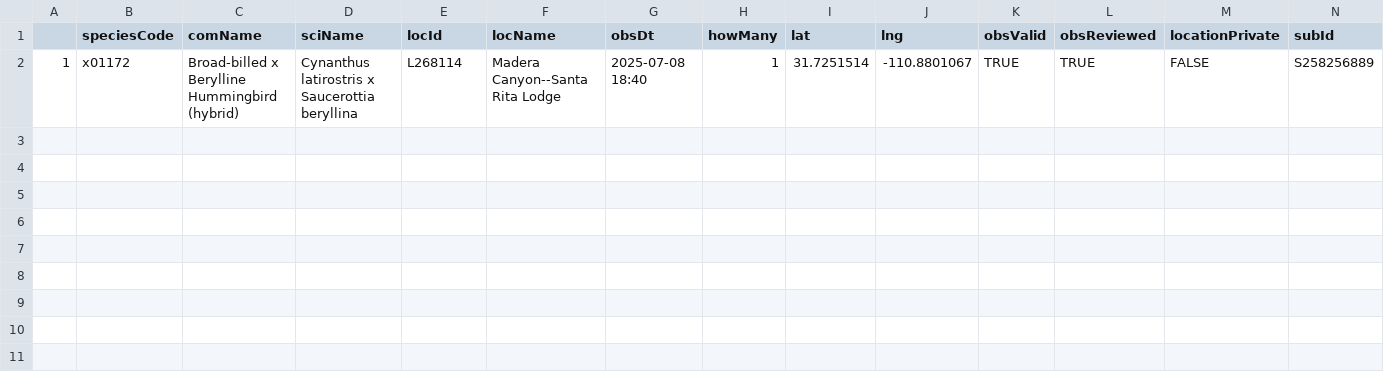
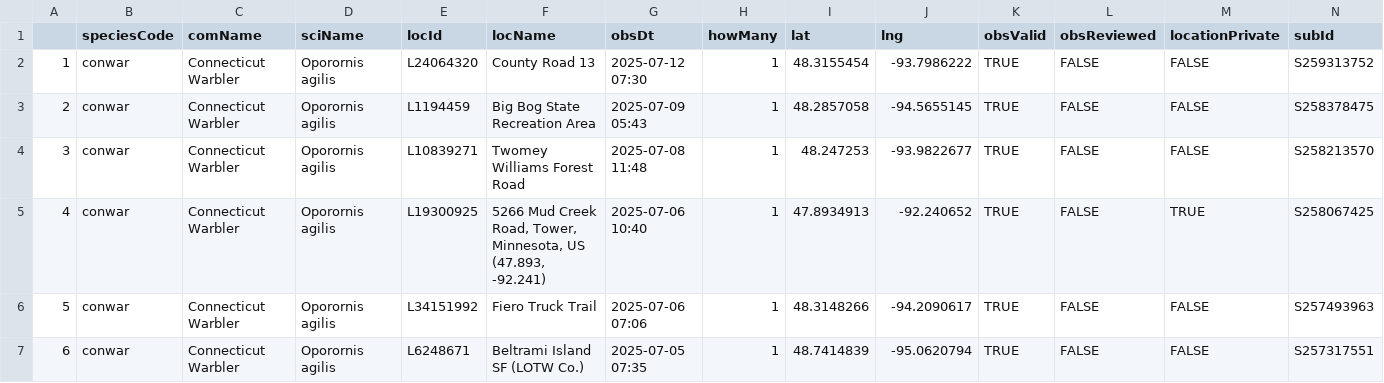
Before and after one commit to jsm425/BirdNerd, a CSV file: BirdSightingLists/level5Sightings.csv, drawn as a sheet.

```diff
--- a/BirdSightingLists/level5Sightings.csv
+++ b/BirdSightingLists/level5Sightings.csv
@@ -1,2 +1,7 @@
 "","speciesCode","comName","sciName","locId","locName","obsDt","howMany","lat","lng","obsValid","obsReviewed","locationPrivate","subId"
-"1","x01172","Broad-billed x Berylline Hummingbird (hybrid)","Cynanthus latirostris x Saucerottia beryllina","L268114","Madera Canyon--Santa Rita Lodge","2025-07-08 18:40",1,31.7251514,-110.8801067,TRUE,TRUE,FALSE,"S258256889"
+"1","conwar","Connecticut Warbler","Oporornis agilis","L24064320","County Road 13","2025-07-12 07:30",1,48.3155454,-93.7986222,TRUE,FALSE,FALSE,"S259313752"
+"2","conwar","Connecticut Warbler","Oporornis agilis","L1194459","Big Bog State Recreation Area","2025-07-09 05:43",1,48.2857058,-94.5655145,TRUE,FALSE,FALSE,"S258378475"
+"3","conwar","Connecticut Warbler","Oporornis agilis","L10839271","Twomey Williams Forest Road","2025-07-08 11:48",1,48.247253,-93.9822677,TRUE,FALSE,FALSE,"S258213570"
+"4","conwar","Connecticut Warbler","Oporornis agilis","L19300925","5266 Mud Creek Road, Tower, Minnesota, US (47.893, -92.241)","2025-07-06 10:40",1,47.8934913,-92.240652,TRUE,FALSE,TRUE,"S258067425"
+"5","conwar","Connecticut Warbler","Oporornis agilis","L34151992","Fiero Truck Trail","2025-07-06 07:06",1,48.3148266,-94.2090617,TRUE,FALSE,FALSE,"S257493963"
+"6","conwar","Connecticut Warbler","Oporornis agilis","L6248671","Beltrami Island SF (LOTW Co.)","2025-07-05 07:35",1,48.7414839,-95.0620794,TRUE,FALSE,FALSE,"S257317551"
```
Also changed, not shown: 4 other files.
